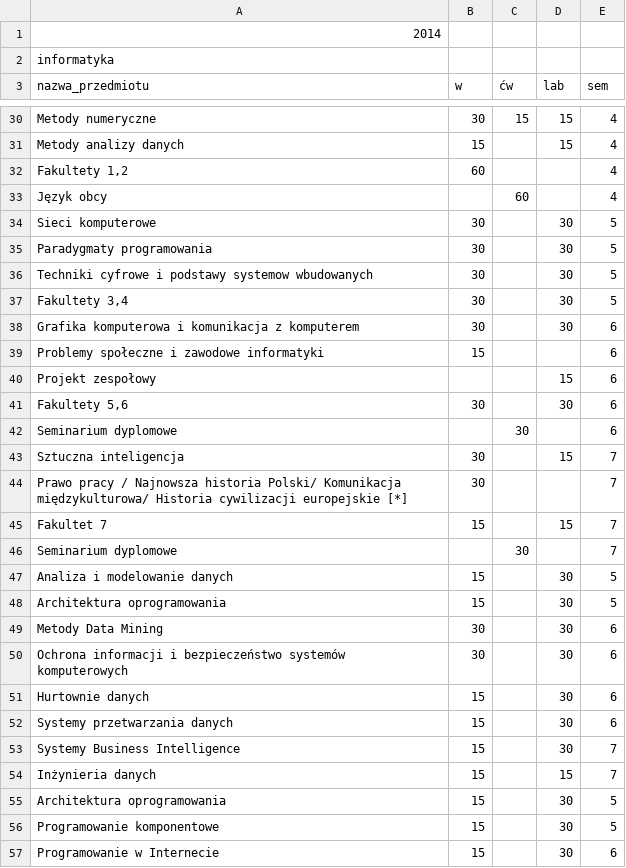
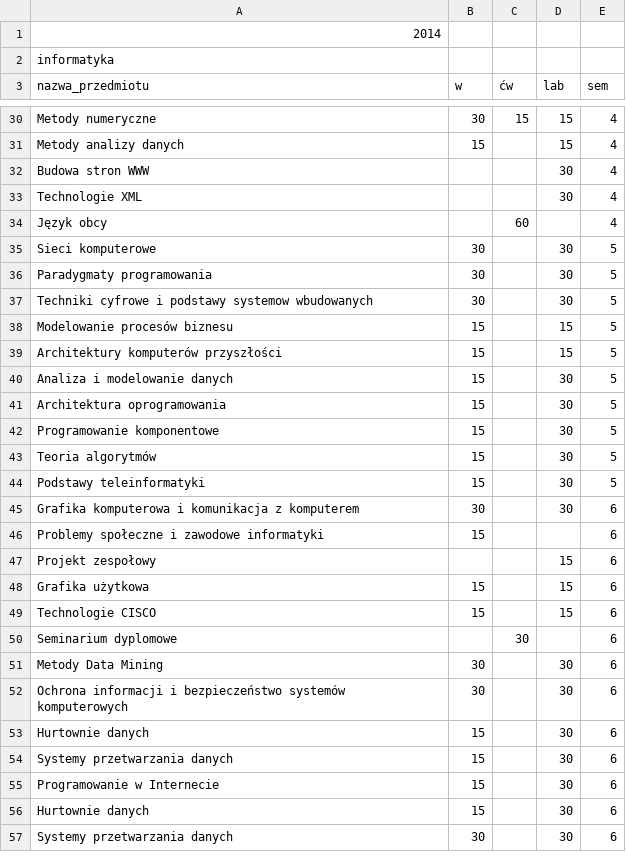
Before and after one commit to romanv6/katedraProject, a CSV file: pliki z danymi/Program-nauczania-INF-2014.csv, drawn as a sheet; only a part is shown, gaps mark what is left out; the shorter side is filled out with more unchanged rows; the diff covers the shown part only.

Commit message:
Update Program-nauczania-INF-2014.csv

```diff
--- a/pliki z danymi/Program-nauczania-INF-2014.csv
+++ b/pliki z danymi/Program-nauczania-INF-2014.csv
@@ -31,3 +31,4 @@ Metody numeryczne;30;15;15;4
 Metody analizy danych;15;;15;4
-Fakultety 1,2 ;60;;;4
+Budowa stron WWW;;;30;4
+Technologie XML;;;30;4
 Język obcy;;60;;4
@@ -36,3 +37,9 @@ Paradygmaty programowania;30;;30;5
 Techniki cyfrowe i podstawy systemow wbudowanych;30;;30;5
-Fakultety 3,4;30;;30;5
+Modelowanie procesów biznesu;15;;15;5
+Architektury komputerów przyszłości;15;;15;5
+Analiza i modelowanie danych;15;;30;5
+Architektura oprogramowania;15;;30;5
+Programowanie komponentowe;15;;30;5
+Teoria algorytmów;15;;30;5
+Podstawy teleinformatyki;15;;30;5
 Grafika komputerowa i komunikacja z komputerem;30;;30;6
@@ -40,10 +47,5 @@ Problemy społeczne i zawodowe informatyki;15;;;6
 Projekt zespołowy;;;15;6
-Fakultety 5,6;30;;30;6
+Grafika użytkowa;15;;15;6
+Technologie CISCO;15;;15;6
 Seminarium dyplomowe;;30;;6
-Sztuczna inteligencja;30;;15;7
-Prawo pracy / Najnowsza historia Polski/ Komunikacja międzykulturowa/ Historia cywilizacji europejskie [*];30;;;7
-Fakultet 7;15;;15;7
-Seminarium dyplomowe;;30;;7
-Analiza i modelowanie danych;15;;30;5
-Architektura oprogramowania;15;;30;5
 Metody Data Mining;30;;30;6
@@ -52,6 +54,2 @@ Hurtownie danych;15;;30;6
 Systemy przetwarzania danych;15;;30;6
-Systemy Business Intelligence;15;;30;7
-Inżynieria danych;15;;15;7
-Architektura oprogramowania;15;;30;5
-Programowanie komponentowe;15;;30;5
 Programowanie w Internecie;15;;30;6
```
Also changed, not shown: 1 added row, 5 removed rows and 4 moved rows elsewhere in this file.
